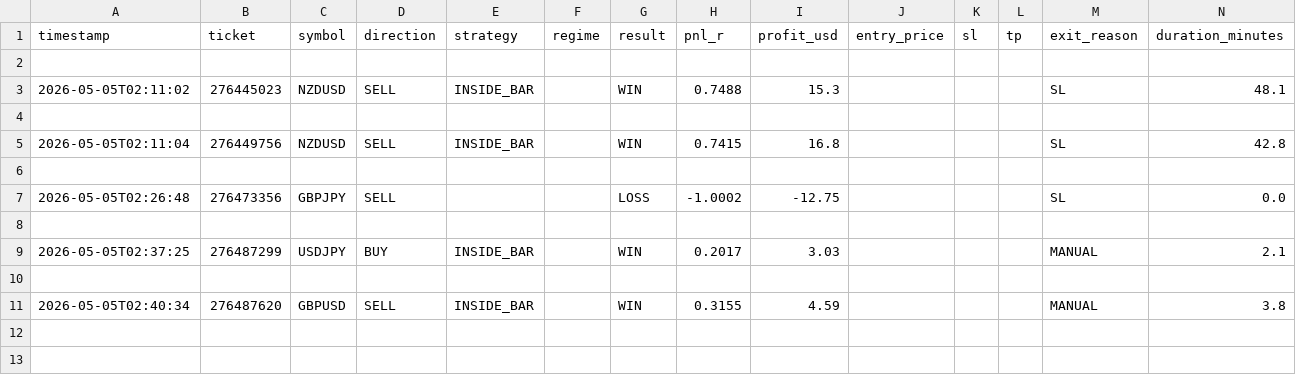
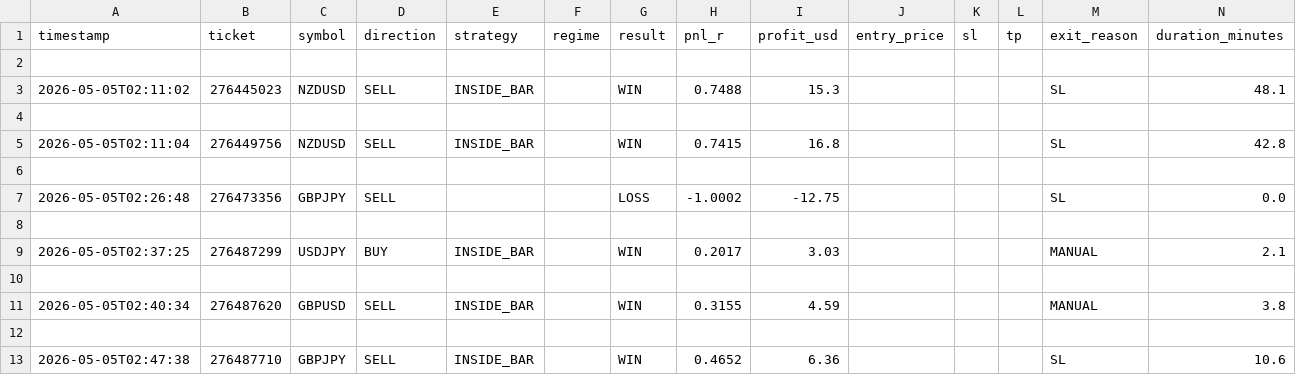
Before and after one commit to arsiqty9/aish-logs, a CSV file: 2026-05-05_trades.csv, drawn as a sheet; only a part is shown; rows hold the shown columns only; the diff names each change by its address in the sheet, - before the commit and + after, or states it on an @@ line.

```diff
--- a/2026-05-05_trades.csv
+++ b/2026-05-05_trades.csv
+row 12: (empty)
+row 13: 2026-05-05T02:47:38 | 276487710 | GBPJPY | SELL | INSIDE_BAR |  | WIN | 0.4652 | 6.36 |  |  |  | SL | 10.6
```
Also changed, not shown: all_trades.csv, 3 other files.
